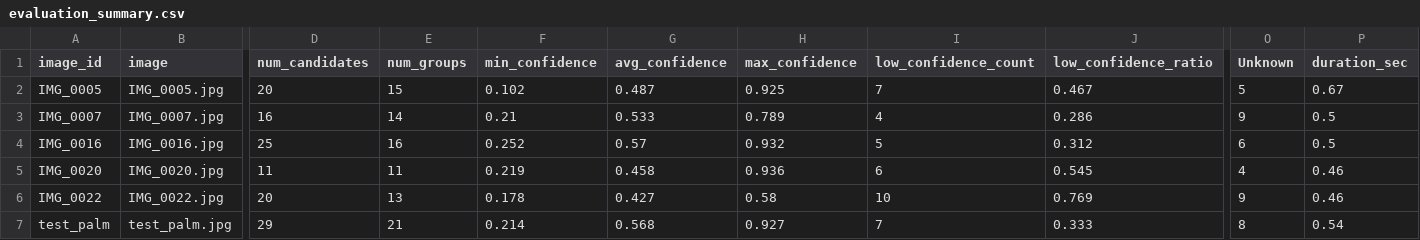
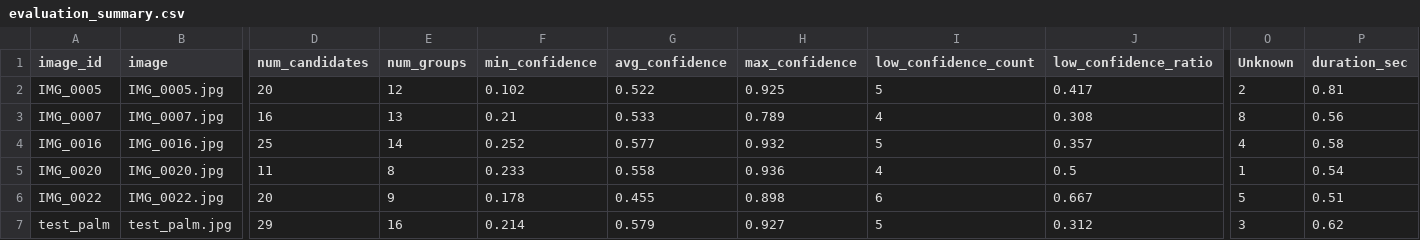
Before and after one commit to subhamxbanerjee/Hasta-Shastra, a CSV file: palm-ai/data/processed/multi_image_validation/evaluation_summary.csv, drawn as a sheet; only a part is shown, gaps mark what is left out; the diff names each change by its address in the sheet, - before the commit and + after, or states it on an @@ line.

Commit message:
Complete Phase 5.8 targeted classification refinement and validation

```diff
--- a/palm-ai/data/processed/multi_image_validation/evaluation_summary.csv
+++ b/palm-ai/data/processed/multi_image_validation/evaluation_summary.csv
-E2 (num_groups): 15
+E2 (num_groups): 12
-G2 (avg_confidence): 0.487
+G2 (avg_confidence): 0.522
-I2 (low_confidence_count): 7
+I2 (low_confidence_count): 5
-J2 (low_confidence_ratio): 0.467
+J2 (low_confidence_ratio): 0.417
-O2 (Unknown): 5
+O2 (Unknown): 2
-P2 (duration_sec): 0.67
+P2 (duration_sec): 0.81
-E3 (num_groups): 14
+E3 (num_groups): 13
-J3 (low_confidence_ratio): 0.286
+J3 (low_confidence_ratio): 0.308
-O3 (Unknown): 9
+O3 (Unknown): 8
-P3 (duration_sec): 0.5
+P3 (duration_sec): 0.56
-E4 (num_groups): 16
+E4 (num_groups): 14
-G4 (avg_confidence): 0.57
+G4 (avg_confidence): 0.577
-J4 (low_confidence_ratio): 0.312
+J4 (low_confidence_ratio): 0.357
-O4 (Unknown): 6
+O4 (Unknown): 4
-P4 (duration_sec): 0.5
+P4 (duration_sec): 0.58
-E5 (num_groups): 11
+E5 (num_groups): 8
-F5 (min_confidence): 0.219
+F5 (min_confidence): 0.233
-G5 (avg_confidence): 0.458
+G5 (avg_confidence): 0.558
-I5 (low_confidence_count): 6
+I5 (low_confidence_count): 4
-J5 (low_confidence_ratio): 0.545
+J5 (low_confidence_ratio): 0.5
-O5 (Unknown): 4
+O5 (Unknown): 1
-P5 (duration_sec): 0.46
+P5 (duration_sec): 0.54
-E6 (num_groups): 13
+E6 (num_groups): 9
-G6 (avg_confidence): 0.427
+G6 (avg_confidence): 0.455
-H6 (max_confidence): 0.58
+H6 (max_confidence): 0.898
-I6 (low_confidence_count): 10
+I6 (low_confidence_count): 6
-J6 (low_confidence_ratio): 0.769
+J6 (low_confidence_ratio): 0.667
-O6 (Unknown): 9
+O6 (Unknown): 5
-P6 (duration_sec): 0.46
+P6 (duration_sec): 0.51
-E7 (num_groups): 21
+E7 (num_groups): 16
-G7 (avg_confidence): 0.568
+G7 (avg_confidence): 0.579
-I7 (low_confidence_count): 7
+I7 (low_confidence_count): 5
-J7 (low_confidence_ratio): 0.333
+J7 (low_confidence_ratio): 0.312
-O7 (Unknown): 8
+O7 (Unknown): 3
-P7 (duration_sec): 0.54
+P7 (duration_sec): 0.62
```
Also changed, not shown: 22 other files.
